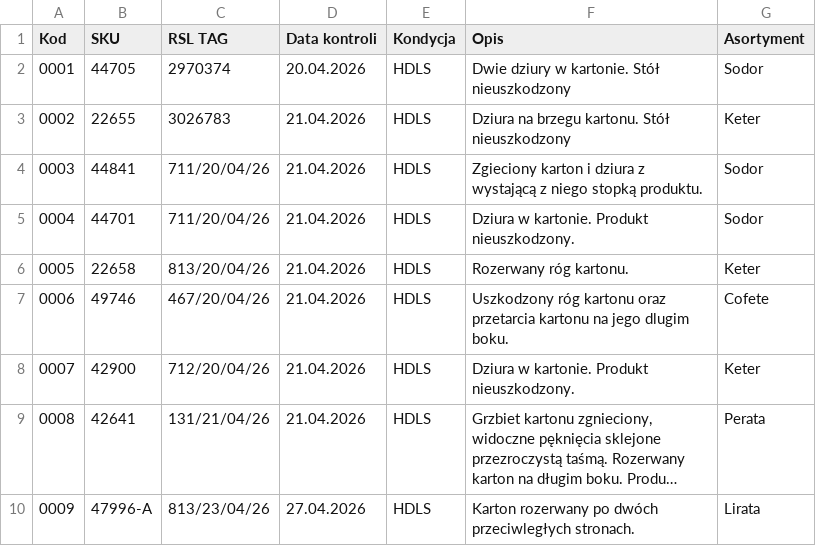
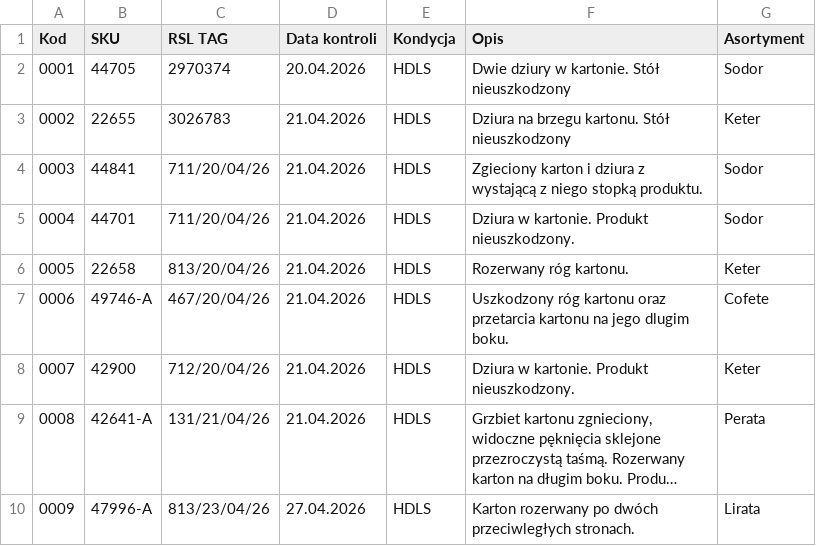
Before and after one commit to logi-meblob/katalog-kontroli, a CSV file: dane.csv, drawn as a sheet; long unchanged cells end in …; the diff names each change by its address in the sheet, - before the commit and + after, or states it on an @@ line.

Commit message:
Update dane.csv

```diff
--- a/dane.csv
+++ b/dane.csv
-B7 (SKU): 49746
+B7 (SKU): 49746-A
-B9 (SKU): 42641
+B9 (SKU): 42641-A
```
